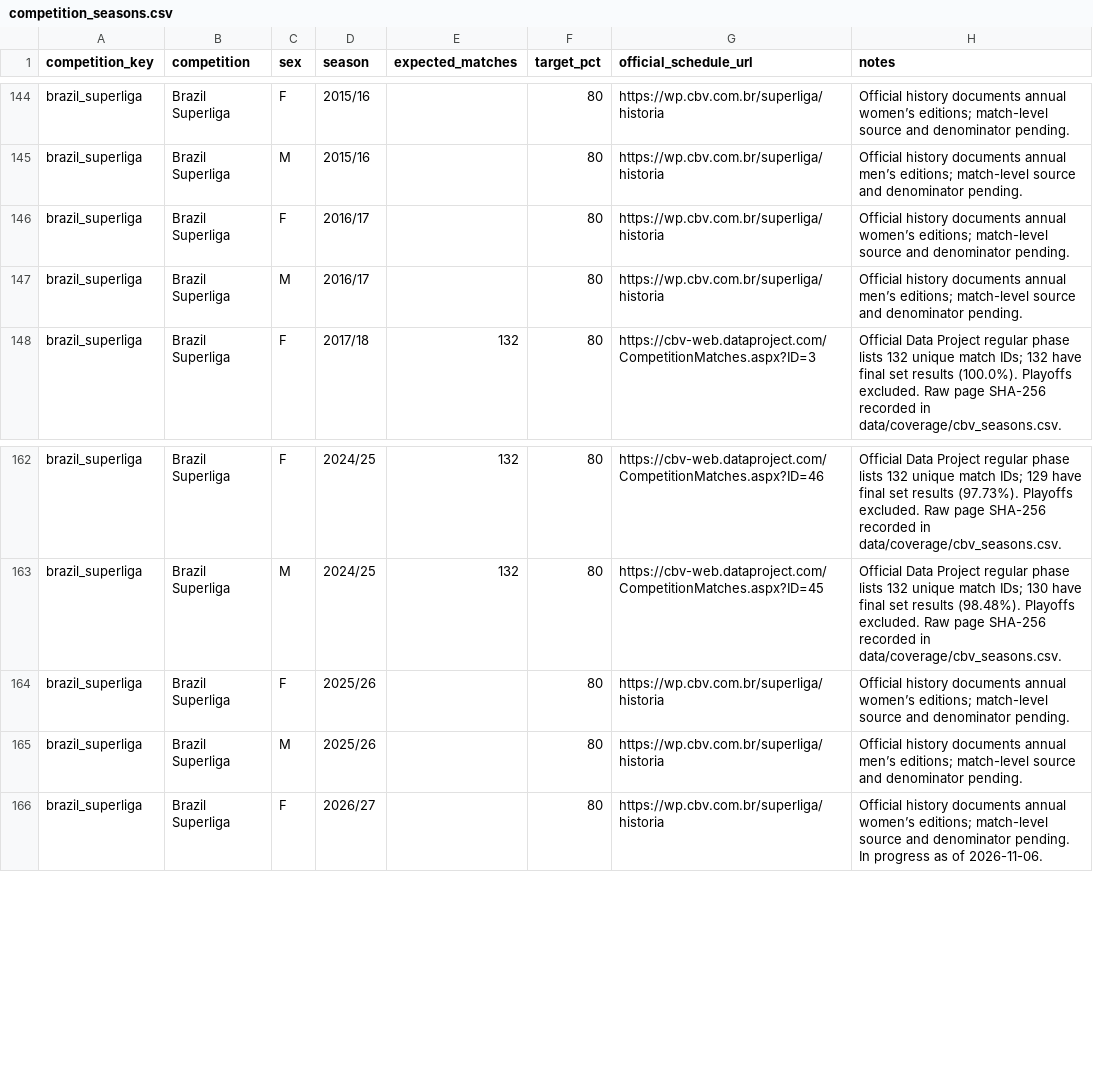
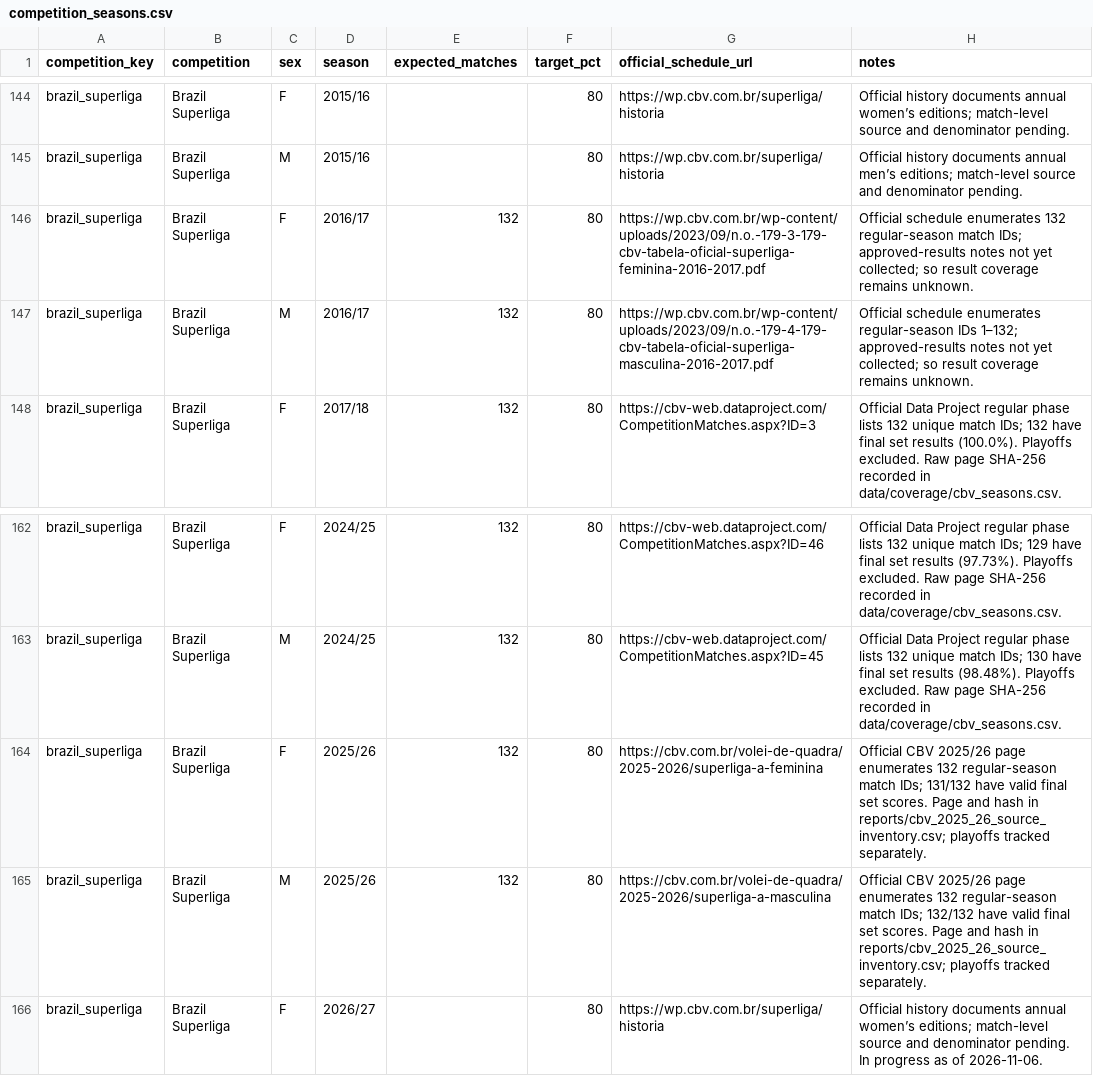
Before and after one commit to sumeetamin/elite-volleyball-dataset, a CSV file: config/competition_seasons.csv, drawn as a sheet; only a part is shown, gaps mark what is left out.

Commit message:
Import official CBV 2025-26 Superliga results
# Conflicts:
#	config/competition_seasons.csv
#	reports/coverage_audit_2026-11-06.csv

```diff
--- a/config/competition_seasons.csv
+++ b/config/competition_seasons.csv
@@ -145,4 +145,4 @@ brazil_superliga,Brazil Superliga,F,2015/16,,80,https://wp.cbv.com.br/superliga/
 brazil_superliga,Brazil Superliga,M,2015/16,,80,https://wp.cbv.com.br/superliga/historia,Official history documents annual men’s editions; match-level source and denominator pending.
-brazil_superliga,Brazil Superliga,F,2016/17,,80,https://wp.cbv.com.br/superliga/historia,Official history documents annual women’s editions; match-level source and denominator pending.
-brazil_superliga,Brazil Superliga,M,2016/17,,80,https://wp.cbv.com.br/superliga/historia,Official history documents annual men’s editions; match-level source and denominator pending.
+brazil_superliga,Brazil Superliga,F,2016/17,132,80,https://wp.cbv.com.br/wp-content/uploads/2023/09/n.o.-179-3-179-cbv-tabela-oficial-superliga-feminina-2016-2017.pdf,Official schedule enumerates 132 regular-season match IDs; approved-results notes not yet collected; so result coverage remains unknown.
+brazil_superliga,Brazil Superliga,M,2016/17,132,80,https://wp.cbv.com.br/wp-content/uploads/2023/09/n.o.-179-4-179-cbv-tabela-oficial-superliga-masculina-2016-2017.pdf,Official schedule enumerates regular-season IDs 1–132; approved-results notes not yet collected; so result coverage remains unknown.
 brazil_superliga,Brazil Superliga,F,2017/18,132,80,https://cbv-web.dataproject.com/CompetitionMatches.aspx?ID=3,Official Data Project regular phase lists 132 unique match IDs; 132 have final set results (100.0%). Playoffs excluded. Raw page SHA-256 recorded in data/coverage/cbv_seasons.csv.
@@ -163,4 +163,4 @@ brazil_superliga,Brazil Superliga,F,2024/25,132,80,https://cbv-web.dataproject.c
 brazil_superliga,Brazil Superliga,M,2024/25,132,80,https://cbv-web.dataproject.com/CompetitionMatches.aspx?ID=45,Official Data Project regular phase lists 132 unique match IDs; 130 have final set results (98.48%). Playoffs excluded. Raw page SHA-256 recorded in data/coverage/cbv_seasons.csv.
-brazil_superliga,Brazil Superliga,F,2025/26,,80,https://wp.cbv.com.br/superliga/historia,Official history documents annual women’s editions; match-level source and denominator pending.
-brazil_superliga,Brazil Superliga,M,2025/26,,80,https://wp.cbv.com.br/superliga/historia,Official history documents annual men’s editions; match-level source and denominator pending.
+brazil_superliga,Brazil Superliga,F,2025/26,132,80,https://cbv.com.br/volei-de-quadra/2025-2026/superliga-a-feminina,Official CBV 2025/26 page enumerates 132 regular-season match IDs; 131/132 have valid final set scores. Page and hash in reports/cbv_2025_26_source_inventory.csv; playoffs tracked separately.
+brazil_superliga,Brazil Superliga,M,2025/26,132,80,https://cbv.com.br/volei-de-quadra/2025-2026/superliga-a-masculina,Official CBV 2025/26 page enumerates 132 regular-season match IDs; 132/132 have valid final set scores. Page and hash in reports/cbv_2025_26_source_inventory.csv; playoffs tracked separately.
 brazil_superliga,Brazil Superliga,F,2026/27,,80,https://wp.cbv.com.br/superliga/historia,Official history documents annual women’s editions; match-level source and denominator pending. In progress as of 2026-11-06.
```
Also changed, not shown: reports/coverage_audit_2026-11-06.csv, 7 other files.
